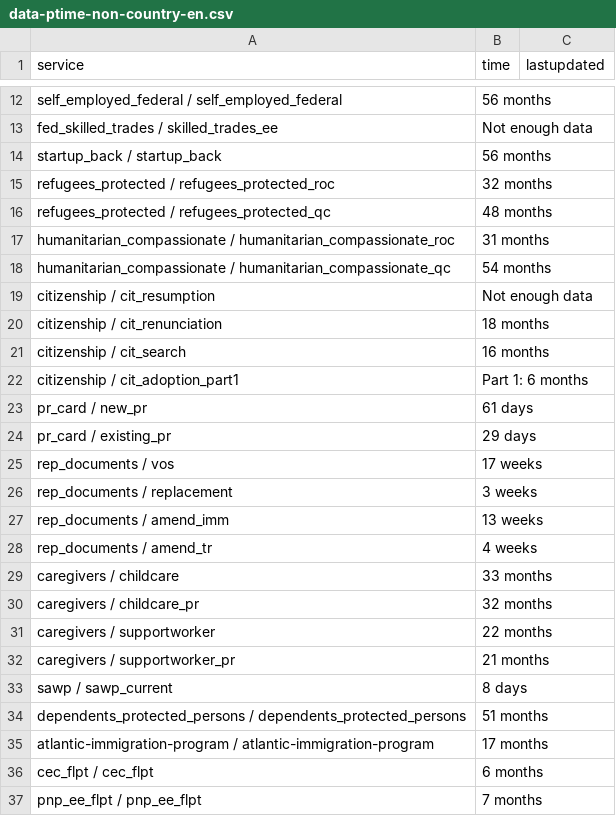
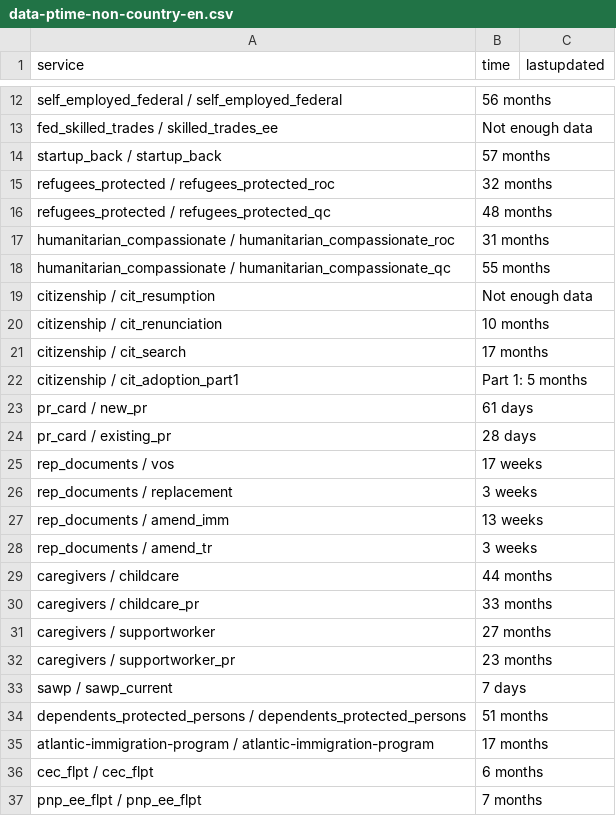
Before and after one commit to tinng81/cic-processing-times, a CSV file: data-ptime-non-country-en.csv, drawn as a sheet; only a part is shown, gaps mark what is left out; the diff covers the shown part only.

Commit message:
Flat: latest data (2026-03-05T00:24:35.688Z) {   "date": "2026-03-05T00:24:35.688Z",   "files": [     {       "name": "data-ptime-en.csv",       "deltaBytes": 32,       "source": "https://www.canada.ca/content/dam/ircc/documents/json/data-ptime-en.json"     },     {       "name": "data-ptime-en.json",       "deltaBytes": 32,       "source": "https://www.canada.ca/content/dam/ircc/documents/json/data-ptime-en.json"     },     {       "name": "formatted-data-ptime-en.csv",       "deltaBytes": -52,       "source": "https://www.canada.ca/content/dam/ircc/documents/json/data-ptime-en.json"     },     {       "name": "formatted-selected-countries-data-ptime-en.csv",       "deltaBytes": -38,       "source": "https://www.canada.ca/content/dam/ircc/documents/json/data-ptime-en.json"     },     {       "name": "data-ptime-non-country-en.csv",       "deltaBytes": -8,       "source": "https://www.canada.ca/content/dam/ircc/documents/json/data-ptime-non-country-en.json"     },     {       "name": "data-ptime-non-country-en.json",       "deltaBytes": -4,       "source": "https://www.canada.ca/content/dam/ircc/documents/json/data-ptime-non-country-en.json"     }   ] }

```diff
--- a/data-ptime-non-country-en.csv
+++ b/data-ptime-non-country-en.csv
@@ -13,3 +13,3 @@ self_employed_federal / self_employed_federal,56 months,
 fed_skilled_trades / skilled_trades_ee,Not enough data,
-startup_back / startup_back,56 months,
+startup_back / startup_back,57 months,
 refugees_protected / refugees_protected_roc,32 months,
@@ -17,9 +17,9 @@ refugees_protected / refugees_protected_qc,48 months,
 humanitarian_compassionate / humanitarian_compassionate_roc,31 months,
-humanitarian_compassionate / humanitarian_compassionate_qc,54 months,
+humanitarian_compassionate / humanitarian_compassionate_qc,55 months,
 citizenship / cit_resumption,Not enough data,
-citizenship / cit_renunciation,18 months,
-citizenship / cit_search,16 months,
-citizenship / cit_adoption_part1,Part 1: 6 months,
+citizenship / cit_renunciation,10 months,
+citizenship / cit_search,17 months,
+citizenship / cit_adoption_part1,Part 1: 5 months,
 pr_card / new_pr,61 days,
-pr_card / existing_pr,29 days,
+pr_card / existing_pr,28 days,
 rep_documents / vos,17 weeks,
@@ -27,8 +27,8 @@ rep_documents / replacement,3 weeks,
 rep_documents / amend_imm,13 weeks,
-rep_documents / amend_tr,4 weeks,
-caregivers / childcare,33 months,
-caregivers / childcare_pr,32 months,
-caregivers / supportworker,22 months,
-caregivers / supportworker_pr,21 months,
-sawp / sawp_current,8 days,
+rep_documents / amend_tr,3 weeks,
+caregivers / childcare,44 months,
+caregivers / childcare_pr,33 months,
+caregivers / supportworker,27 months,
+caregivers / supportworker_pr,23 months,
+sawp / sawp_current,7 days,
 dependents_protected_persons / dependents_protected_persons,51 months,
```
Also changed, not shown: 6 edited cells elsewhere in this file, data-ptime-en.csv, formatted-data-ptime-en.csv, 3 other files.
